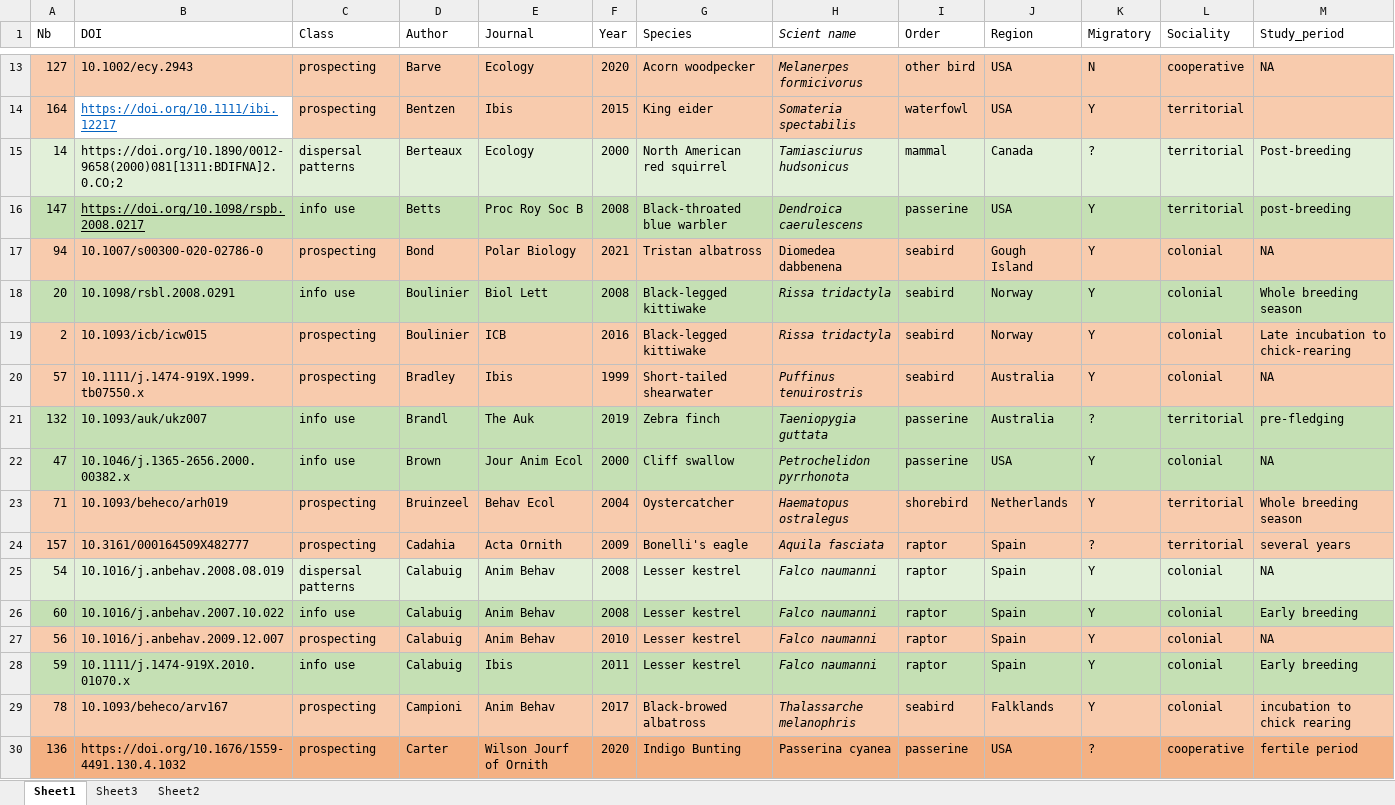
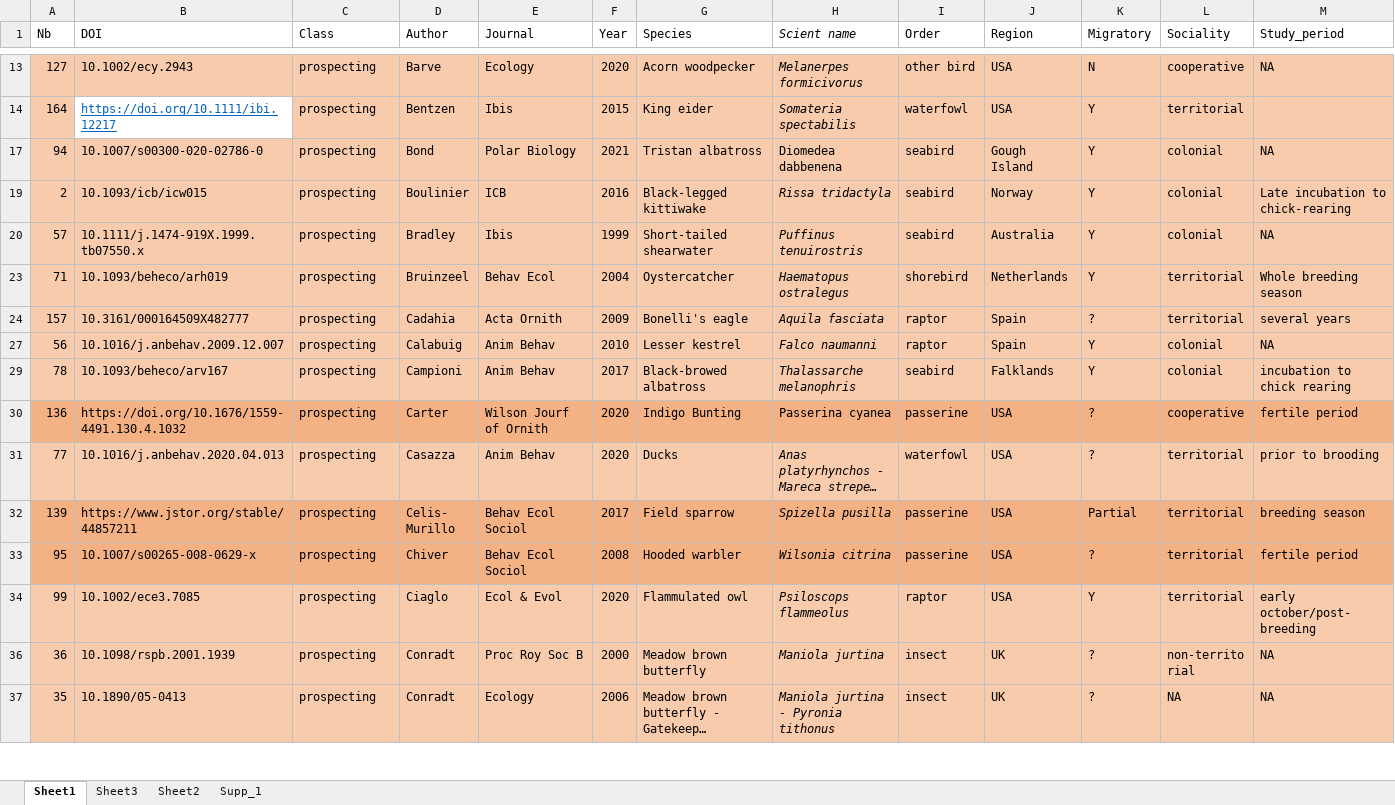
Before and after one commit to auponchon/Prospecting_review, an Excel workbook: Data/Prospecting bibliography.xlsx, sheet Sheet1, drawn as a sheet; only a part is shown, gaps mark what is left out; the shorter side is filled out with more unchanged rows; long unchanged cells end in …; values as stored, in another font and other column widths than the file's, no borders; rows hold the shown columns only; the diff covers the shown part only; the diff names each change by its address in the sheet, - before the commit and + after, or states it on an @@ line.

```diff
--- a/Data/Prospecting bibliography.xlsx (sheet Sheet1)
+++ b/Data/Prospecting bibliography.xlsx (sheet Sheet1)
+sheet tab: Supp_1
@@ row 15 hidden: 14 | https://doi.org/10.1890/0012-9658(2000)081[1311:BDIFNA]2.0.CO;2 | dispersal patterns | Berteaux | Ecology | 2000 | North American red squirrel | Tamiasciurus hudsonicus | mammal | Canada | ? | territorial | Post-breeding @@
@@ row 16 hidden: 147 | https://doi.org/10.1098/rspb.2008.0217 | info use | Betts | Proc Roy Soc B | 2008 | Black-throated blue warbler | Dendroica caerulescens | passerine | USA | Y | territorial | post-breeding @@
@@ row 18 hidden: 20 | 10.1098/rsbl.2008.0291 | info use | Boulinier | Biol Lett | 2008 | Black-legged kittiwake | Rissa tridactyla | seabird | Norway | Y | colonial | Whole breeding season @@
@@ row 21 hidden: 132 | 10.1093/auk/ukz007 | info use | Brandl | The Auk | 2019 | Zebra finch | Taeniopygia guttata | passerine | Australia | ? | territorial | pre-fledging @@
@@ row 22 hidden: 47 | 10.1046/j.1365-2656.2000.00382.x | info use | Brown | Jour Anim Ecol | 2000 | Cliff swallow | Petrochelidon pyrrhonota | passerine | USA | Y | colonial | NA @@
@@ row 25 hidden: 54 | 10.1016/j.anbehav.2008.08.019 | dispersal patterns | Calabuig | Anim Behav | 2008 | Lesser kestrel | Falco naumanni | raptor | Spain | Y | colonial | NA @@
@@ row 26 hidden: 60 | 10.1016/j.anbehav.2007.10.022 | info use | Calabuig | Anim Behav | 2008 | Lesser kestrel | Falco naumanni | raptor | Spain | Y | colonial | Early breeding @@
@@ row 28 hidden: 59 | 10.1111/j.1474-919X.2010.01070.x | info use | Calabuig | Ibis | 2011 | Lesser kestrel | Falco naumanni | raptor | Spain | Y | colonial | Early breeding @@
```
Also changed, not shown: 49 hidden or unhidden rows and 1 edited cell elsewhere in this sheet, 3 other files.
